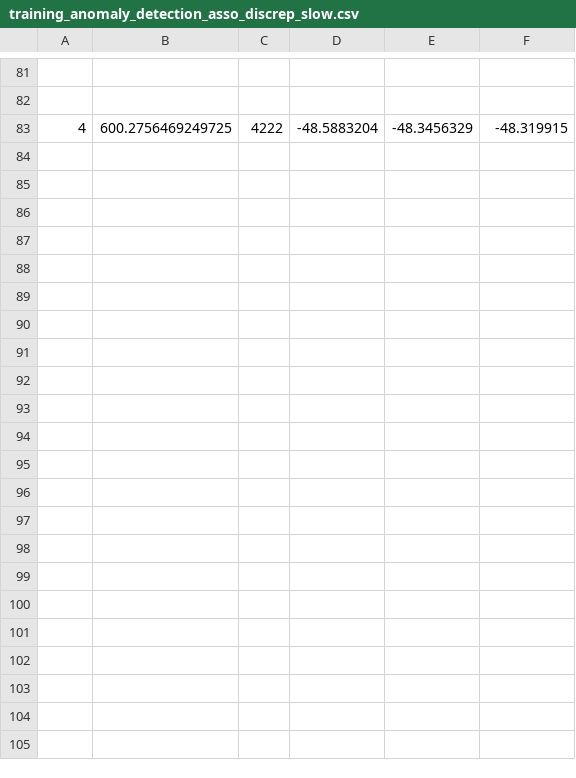
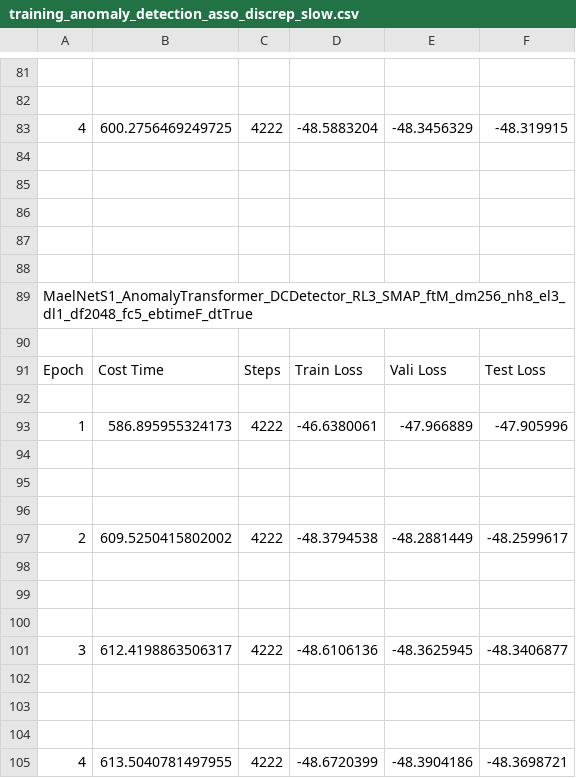
Before and after one commit to mail2418/Mael-TA, a CSV file: training_anomaly_detection_asso_discrep_slow.csv, drawn as a sheet; only a part is shown, gaps mark what is left out; the diff names each change by its address in the sheet, - before the commit and + after, or states it on an @@ line.

```diff
--- a/training_anomaly_detection_asso_discrep_slow.csv
+++ b/training_anomaly_detection_asso_discrep_slow.csv
+row 84: (empty)
+row 85: (empty)
+row 86: (empty)
+row 87: (empty)
+row 88: (empty)
+row 89: MaelNetS1_AnomalyTransformer_DCDetector_RL3_SMAP_ftM_dm256_nh8_el3_dl1_df2048_fc5_ebtimeF_dtTrue
+row 90: (empty)
+row 91: Epoch | Cost Time | Steps | Train Loss | Vali Loss | Test Loss
+row 92: (empty)
+row 93: 1 | 586.895955324173 | 4222 | -46.6380061 | -47.966889 | -47.905996
+row 94: (empty)
+row 95: (empty)
+row 96: (empty)
+row 97: 2 | 609.5250415802002 | 4222 | -48.3794538 | -48.2881449 | -48.2599617
+row 98: (empty)
+row 99: (empty)
+row 100: (empty)
+row 101: 3 | 612.4198863506317 | 4222 | -48.6106136 | -48.3625945 | -48.3406877
+row 102: (empty)
+row 103: (empty)
+row 104: (empty)
+row 105: 4 | 613.5040781497955 | 4222 | -48.6720399 | -48.3904186 | -48.3698721
```
Also changed, not shown: training_anomaly_detection_asso_discrep_normal.csv, 11 other files.
